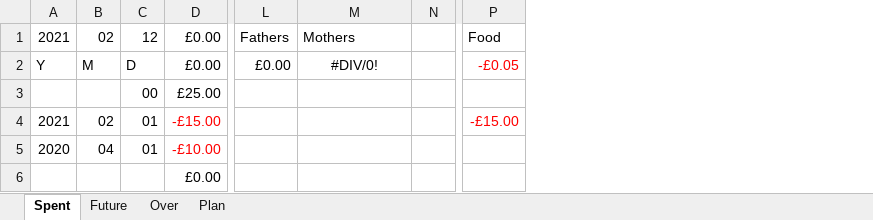
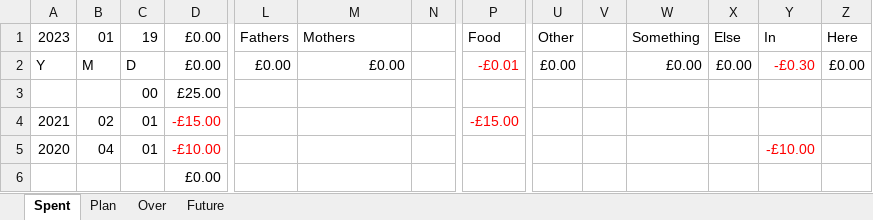
Before and after one commit to HuwSy/money-xls, an Excel workbook: Template.xlsx, sheet Spent, drawn as a sheet; only a part is shown, gaps mark what is left out; values as stored, in another font and other column widths than the file's, no borders; the diff names each change by its address in the sheet, - before the commit and + after, or states it on an @@ line.

```diff
--- a/Template.xlsx (sheet Spent)
+++ b/Template.xlsx (sheet Spent)
@@ sheet tab order changed: Spent | Plan | Over | Future @@
+column U (Other), row 2: £0.00
+column V, empty
+column W (Something), row 2: £0.00
+column X (Else), row 2: £0.00
+column Y (In), rows 2-5: -£0.30 |  |  | -£10.00
+column Z (Here), row 2: £0.00
-A1: 2021
+A1: 2023
-B1: 02
+B1: 01
-C1: 12
+C1: 19
-M2 (Mothers): #DIV/0!
+M2 (Mothers): £0.00
-M2 alignment: center
+M2 alignment: right
-P2 (Food): -£0.05
+P2 (Food): -£0.01
```
Also changed, not shown: sheet Plan, sheet Over, sheet Future, 1 other file.
